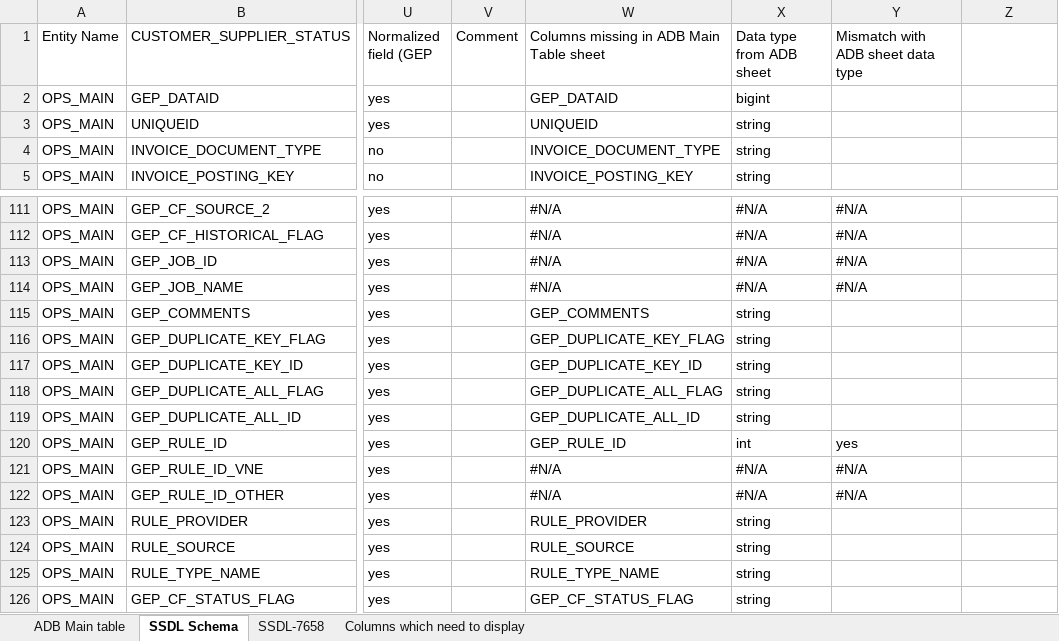
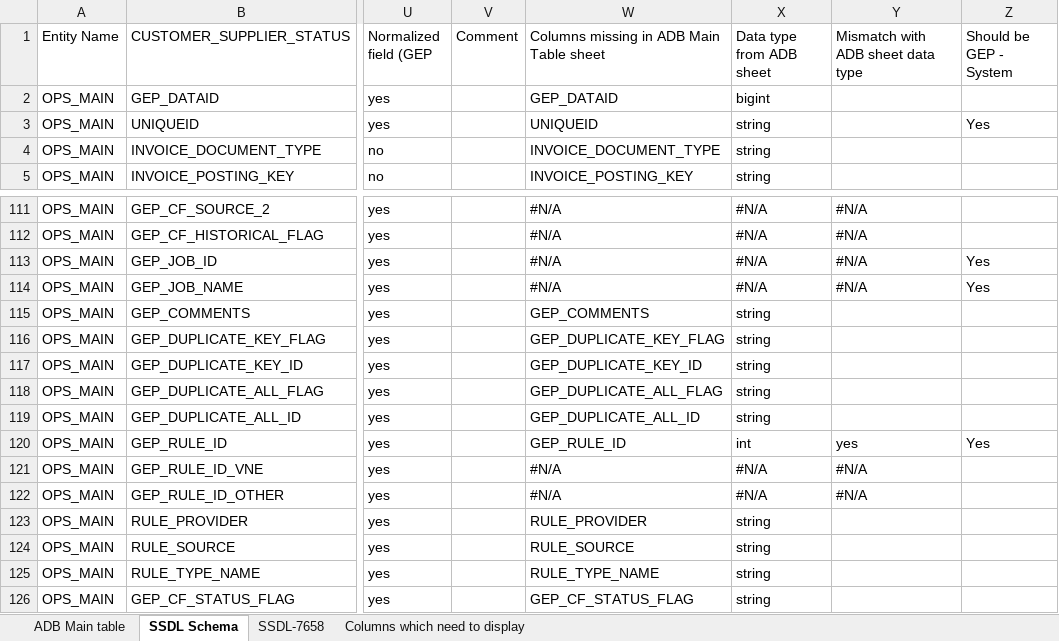
Before and after one commit to GopinadhVennagiri-GEP/SSDL-7658, an Excel workbook: Spend2.0_DatabaseDesign - SSDL7658_updated - with Input and Normalized flags_V.3 - internal.xlsx, sheet SSDL Schema, drawn as a sheet; only a part is shown, gaps mark what is left out; values as stored, in another font and other column widths than the file's, no cell formats; the diff names each change by its address in the sheet, - before the commit and + after, or states it on an @@ line.

```diff
--- a/Spend2.0_DatabaseDesign - SSDL7658_updated - with Input and Normalized flags_V.3 - internal.xlsx (sheet SSDL Schema)
+++ b/Spend2.0_DatabaseDesign - SSDL7658_updated - with Input and Normalized flags_V.3 - internal.xlsx (sheet SSDL Schema)
-Z1: (empty)
+Z1: Should be GEP - System
-Z3 (Should be GEP - System): (empty)
+Z3 (Should be GEP - System): Yes
-Z113:Z114 (Should be GEP - System): (empty)
+Z113:Z114 (Should be GEP - System): Yes
-Z120 (Should be GEP - System): (empty)
+Z120 (Should be GEP - System): Yes
```
Also changed, not shown: cell formats, final-main-table-columns.xlsx, 14 other files.
